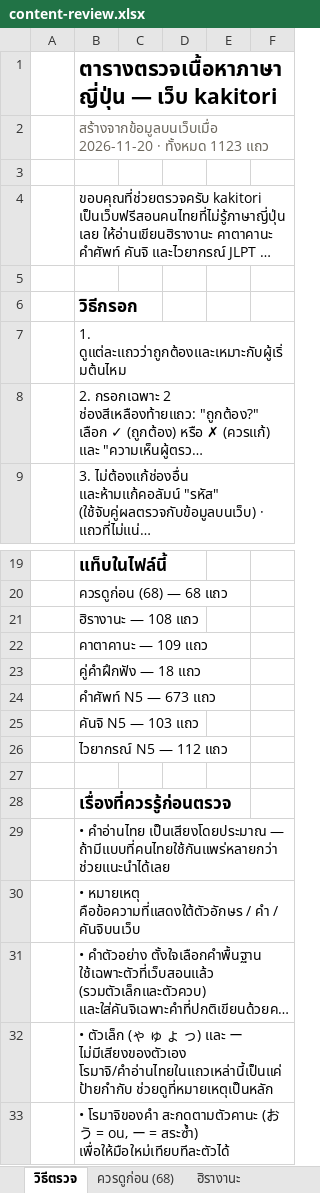
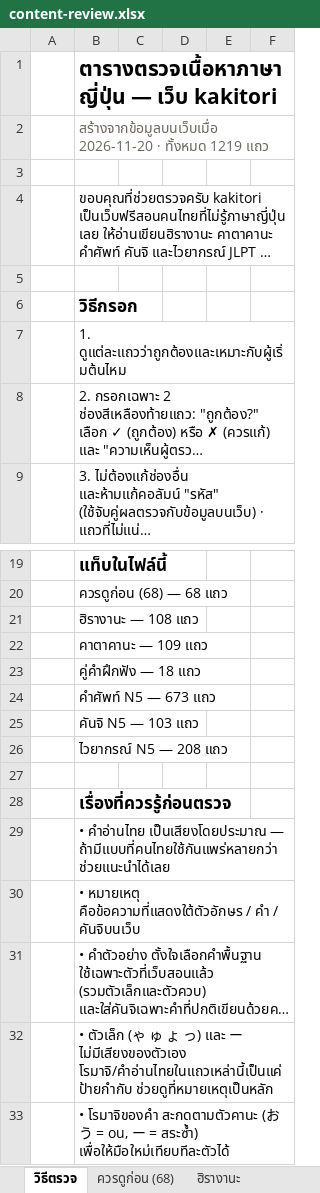
Before and after one commit to jame191036/kakitori, an Excel workbook: docs/content-review.xlsx, sheet วิธีตรวจ, drawn as a sheet; only a part is shown, gaps mark what is left out; long unchanged cells end in …; values as stored, in another font and other column widths than the file's, no borders; the diff names each change by its address in the sheet, - before the commit and + after, or states it on an @@ line.

```diff
--- a/docs/content-review.xlsx (sheet วิธีตรวจ)
+++ b/docs/content-review.xlsx (sheet วิธีตรวจ)
-B2: …· ทั้งหมด 1123 แถว
+B2: …· ทั้งหมด 1219 แถว
-B26: ไวยากรณ์ N5 — 112 แถว
+B26: ไวยากรณ์ N5 — 208 แถว
```
Also changed, not shown: sheet ไวยากรณ์ N5, 11 other files.
